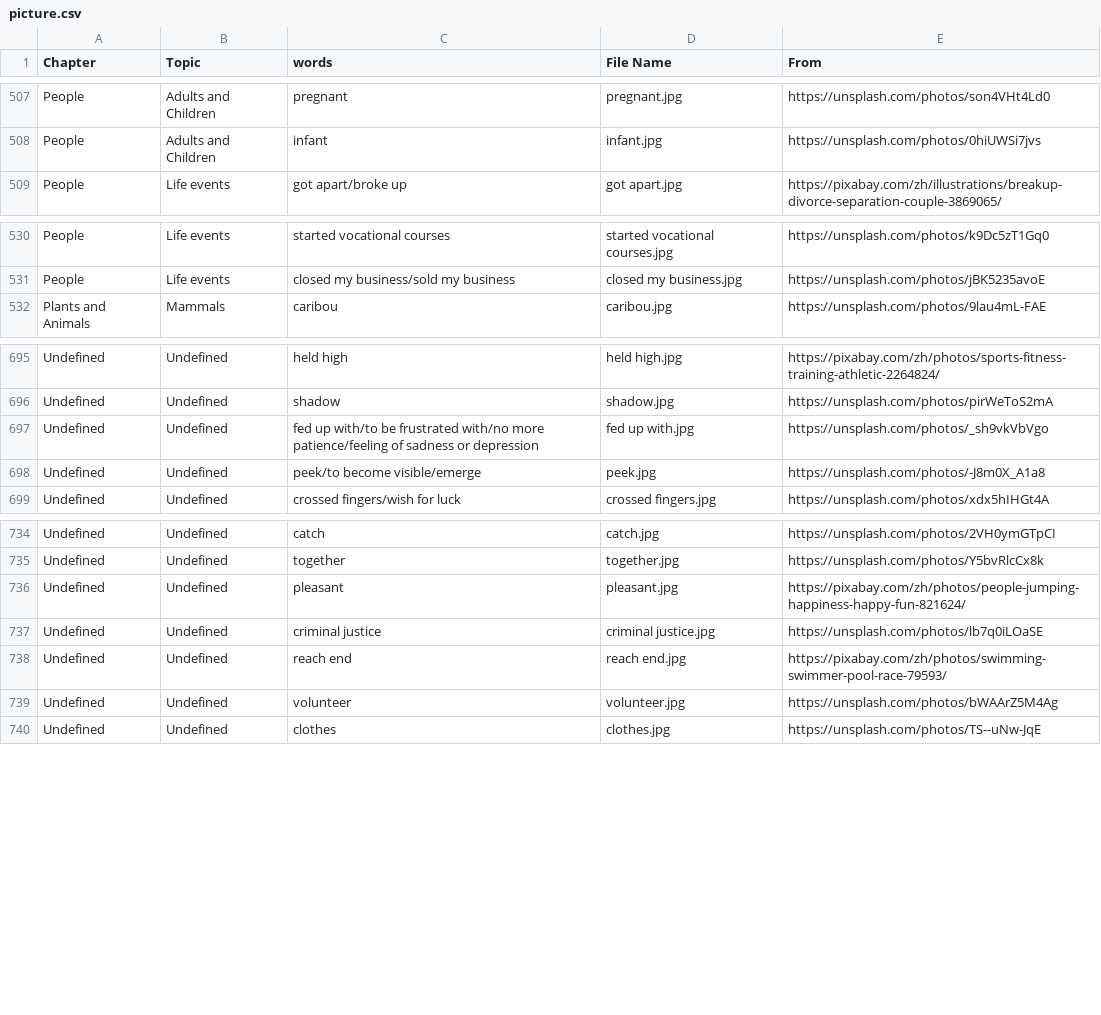
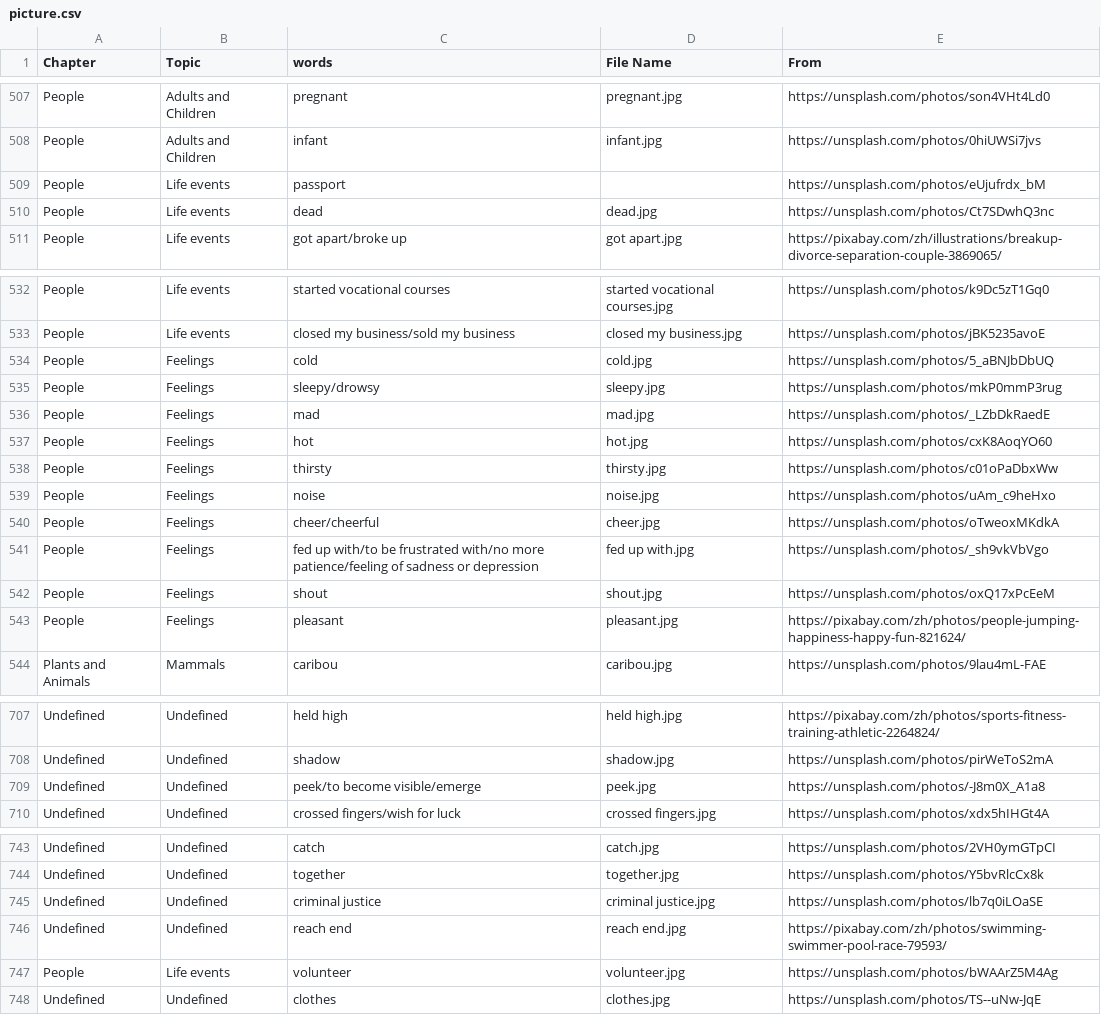
Before and after one commit to HDCodePractice/EnglishHelper, a CSV file: res/picture.csv, drawn as a sheet; only a part is shown, gaps mark what is left out; the diff covers the shown part only.

Commit message:
add new topic Feelings

```diff
--- a/res/picture.csv
+++ b/res/picture.csv
@@ -508,2 +508,4 @@ People,Adults and Children,pregnant,pregnant.jpg,https://unsplash.com/photos/son
 People,Adults and Children,infant,infant.jpg,https://unsplash.com/photos/0hiUWSi7jvs
+People,Life events,passport,,https://unsplash.com/photos/eUjufrdx_bM
+People,Life events,dead,dead.jpg,https://unsplash.com/photos/Ct7SDwhQ3nc
 People,Life events,got apart/broke up,got apart.jpg,https://pixabay.com/zh/illustrations/breakup-divorce-separation-couple-3869065/
@@ -531,2 +533,12 @@ People,Life events,started vocational courses,started vocational courses.jpg,htt
 People,Life events,closed my business/sold my business,closed my business.jpg,https://unsplash.com/photos/jBK5235avoE
+People,Feelings,cold,cold.jpg,https://unsplash.com/photos/5_aBNJbDbUQ
+People,Feelings,sleepy/drowsy,sleepy.jpg,https://unsplash.com/photos/mkP0mmP3rug
+People,Feelings,mad,mad.jpg,https://unsplash.com/photos/_LZbDkRaedE
+People,Feelings,hot,hot.jpg,https://unsplash.com/photos/cxK8AoqYO60
+People,Feelings,thirsty,thirsty.jpg,https://unsplash.com/photos/c01oPaDbxWw
+People,Feelings,noise,noise.jpg,https://unsplash.com/photos/uAm_c9heHxo
+People,Feelings,cheer/cheerful,cheer.jpg,https://unsplash.com/photos/oTweoxMKdkA
+People,Feelings,fed up with/to be frustrated with/no more patience/feeling of sadness or depression,fed up with.jpg,https://unsplash.com/photos/_sh9vkVbVgo
+People,Feelings,shout,shout.jpg,https://unsplash.com/photos/oxQ17xPcEeM
+People,Feelings,pleasant,pleasant.jpg,https://pixabay.com/zh/photos/people-jumping-happiness-happy-fun-821624/
 Plants and Animals,Mammals,caribou,caribou.jpg,https://unsplash.com/photos/9lau4mL-FAE
@@ -696,3 +708,2 @@ Undefined,Undefined,held high,held high.jpg,https://pixabay.com/zh/photos/sports
 Undefined,Undefined,shadow,shadow.jpg,https://unsplash.com/photos/pirWeToS2mA
-Undefined,Undefined,fed up with/to be frustrated with/no more patience/feeling of sadness or depression,fed up with.jpg,https://unsplash.com/photos/_sh9vkVbVgo
 Undefined,Undefined,peek/to become visible/emerge,peek.jpg,https://unsplash.com/photos/-J8m0X_A1a8
@@ -735,6 +744,5 @@ Undefined,Undefined,catch,catch.jpg,https://unsplash.com/photos/2VH0ymGTpCI
 Undefined,Undefined,together,together.jpg,https://unsplash.com/photos/Y5bvRlcCx8k
-Undefined,Undefined,pleasant,pleasant.jpg,https://pixabay.com/zh/photos/people-jumping-happiness-happy-fun-821624/
 Undefined,Undefined,criminal justice,criminal justice.jpg,https://unsplash.com/photos/lb7q0iLOaSE
 Undefined,Undefined,reach end,reach end.jpg,https://pixabay.com/zh/photos/swimming-swimmer-pool-race-79593/
-Undefined,Undefined,volunteer,volunteer.jpg,https://unsplash.com/photos/bWAArZ5M4Ag
+People,Life events,volunteer,volunteer.jpg,https://unsplash.com/photos/bWAArZ5M4Ag
 Undefined,Undefined,clothes,clothes.jpg,https://unsplash.com/photos/TS--uNw-JqE
```
Also changed, not shown: 4 removed rows and 7 edited cells elsewhere in this file, 27 other files.
